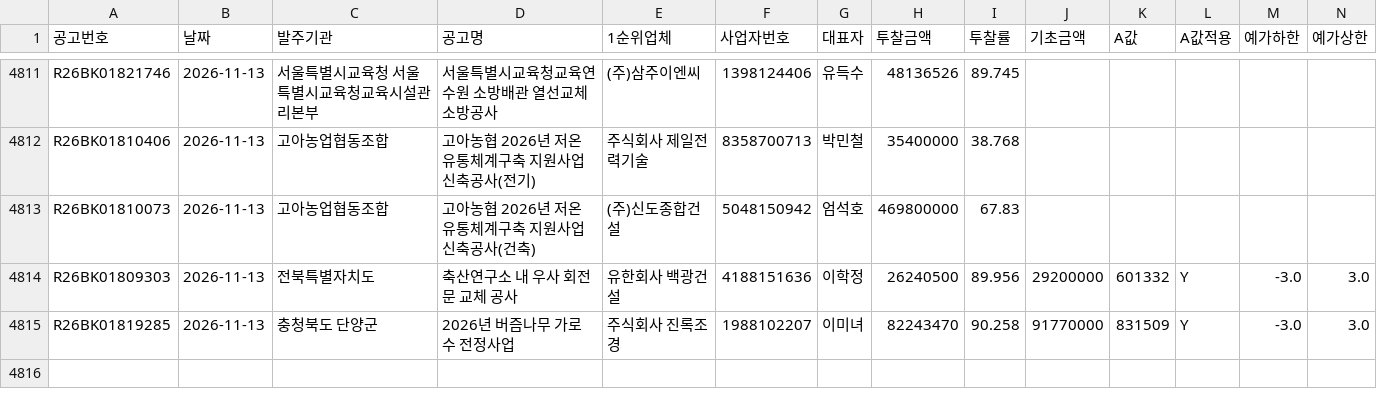
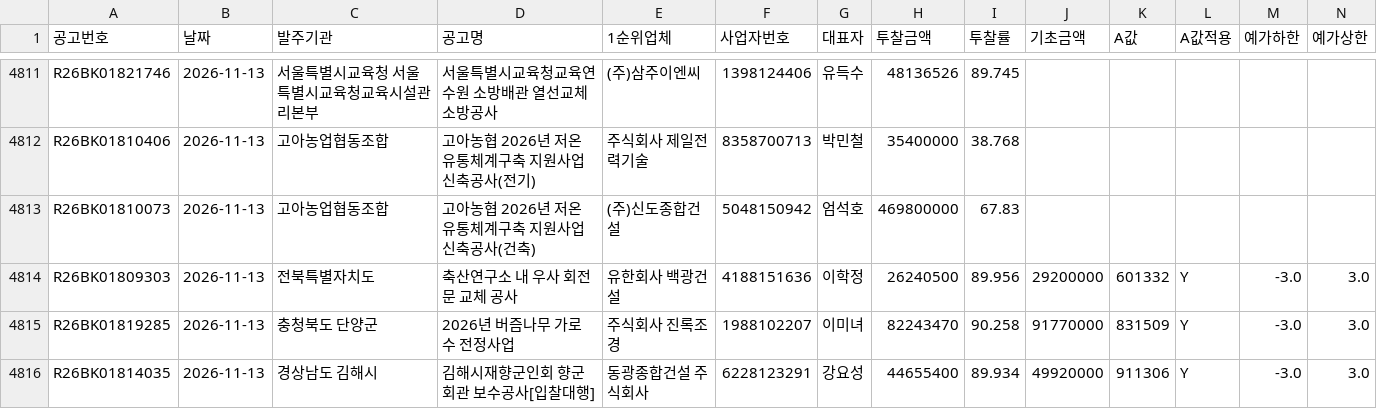
Before and after one commit to kimmyounghwan/K-conmap, a CSV file: data/extra_2026-11.csv, drawn as a sheet; only a part is shown, gaps mark what is left out; rows hold the shown columns only; the diff names each change by its address in the sheet, - before the commit and + after, or states it on an @@ line.

```diff
--- a/data/extra_2026-11.csv
+++ b/data/extra_2026-11.csv
+row 4816: R26BK01814035 | 2026-11-13 | 경상남도 김해시 | 김해시재향군인회 향군회관 보수공사[입찰대행] | 동광종합건설 주식회사 | 6228123291 | 강요성 | 44655400 | 89.934 | 49920000 | 911306 | Y | -3.0 | 3.0
```
Also changed, not shown: 1 other file.
